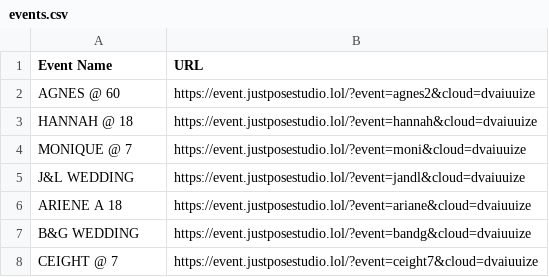
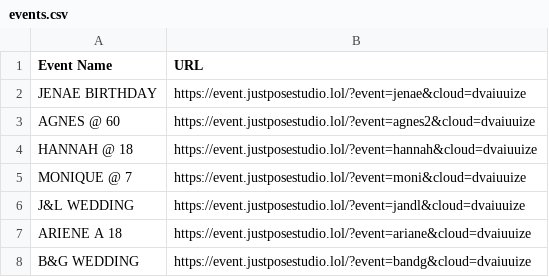
Before and after one commit to sirnichemotivation-rgb/events-landingpage, a CSV file: events.csv, drawn as a sheet; only a part is shown; the shorter side is filled out with more unchanged rows.

Commit message:
Update events.csv

```diff
--- a/events.csv
+++ b/events.csv
@@ -1,2 +1,3 @@
 Event Name,URL
+JENAE BIRTHDAY, https://event.justposestudio.lol/?event=jenae&cloud=dvaiuuize
 AGNES @ 60, https://event.justposestudio.lol/?event=agnes2&cloud=dvaiuuize
```
